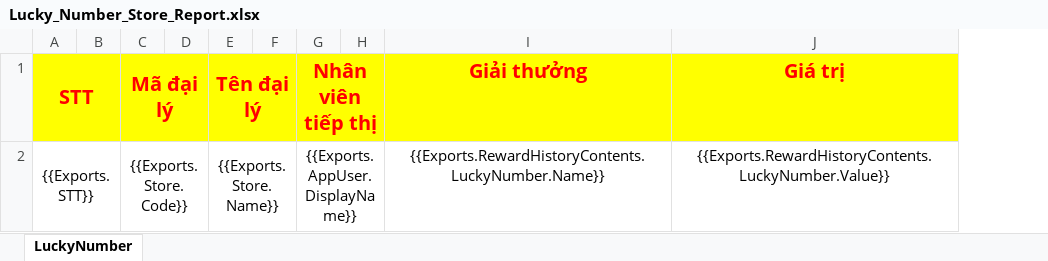
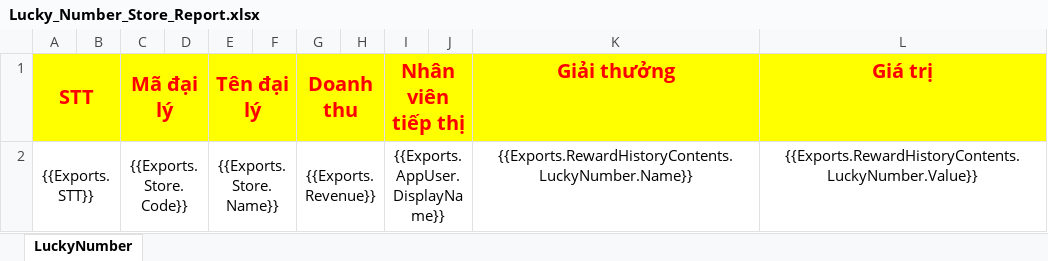
Before and after one commit to nguyenhoangnam123/DMS-CSharp, an Excel workbook: DMS/Templates/Lucky_Number_Store_Report.xlsx, sheet LuckyNumber, drawn as a sheet; values as stored, in another font and other column widths than the file's, no borders; the diff names each change by its address in the sheet, - before the commit and + after, or states it on an @@ line.

```diff
--- a/DMS/Templates/Lucky_Number_Store_Report.xlsx (sheet LuckyNumber)
+++ b/DMS/Templates/Lucky_Number_Store_Report.xlsx (sheet LuckyNumber)
+column G (Doanh thu), row 2: {{Exports.Revenue}}
+column H, empty
```
Also changed, not shown: 15 other files.
